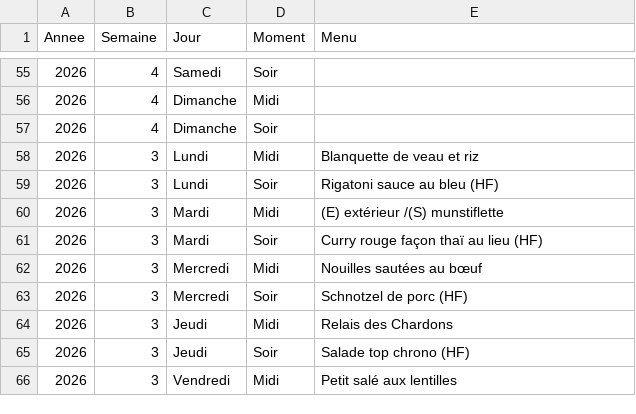
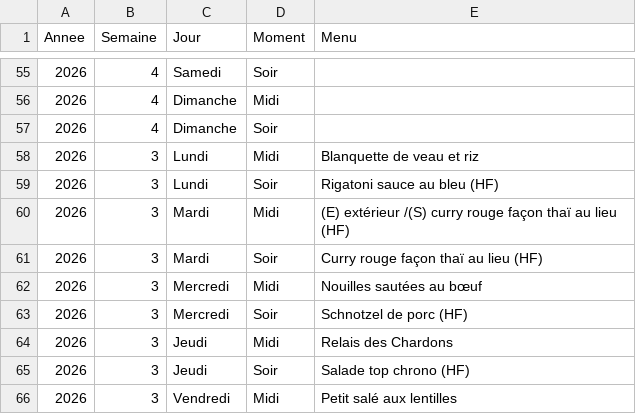
Before and after one commit to stephane0254-png/menus, a CSV file: menus_famille.csv, drawn as a sheet; only a part is shown, gaps mark what is left out.

Commit message:
Mise à jour des menus

```diff
--- a/menus_famille.csv
+++ b/menus_famille.csv
@@ -59,3 +59,3 @@ Annee,Semaine,Jour,Moment,Menu
 2026,3,Lundi,Soir,Rigatoni sauce au bleu (HF)
-2026,3,Mardi,Midi,(E) extérieur /(S) munstiflette
+2026,3,Mardi,Midi,(E) extérieur /(S) curry rouge façon thaï au lieu (HF)
 2026,3,Mardi,Soir,Curry rouge façon thaï au lieu (HF)
```
